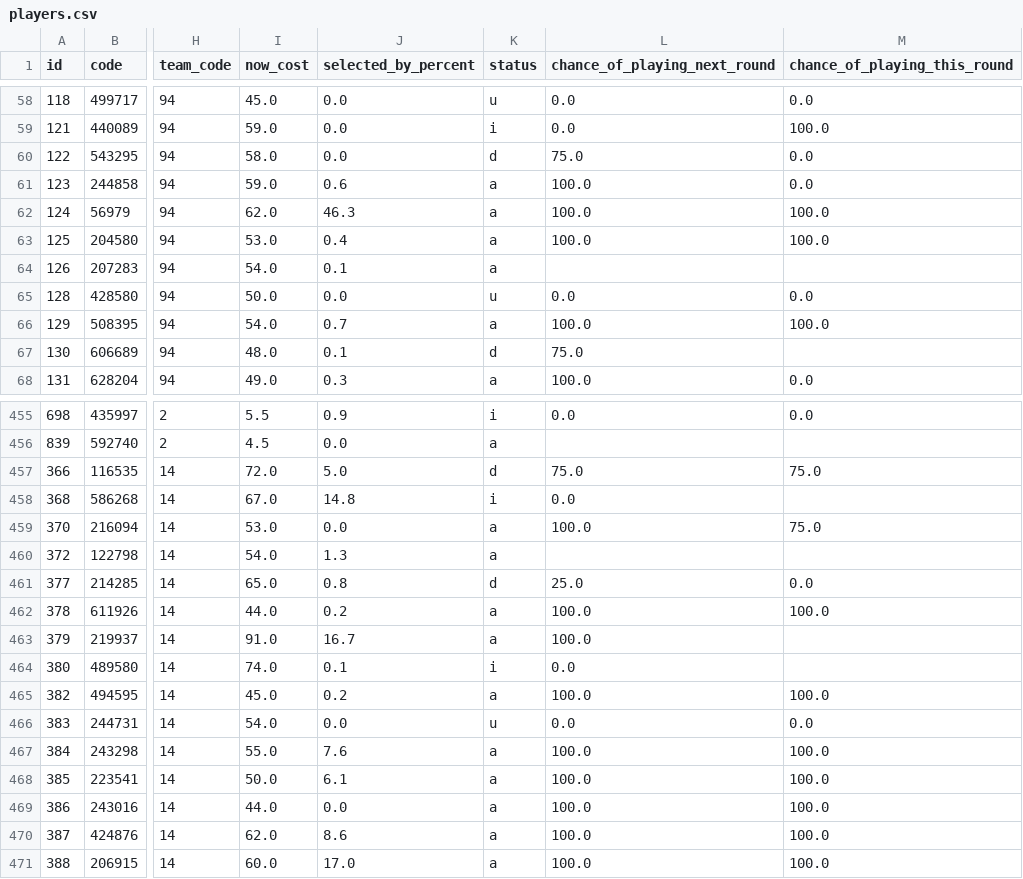
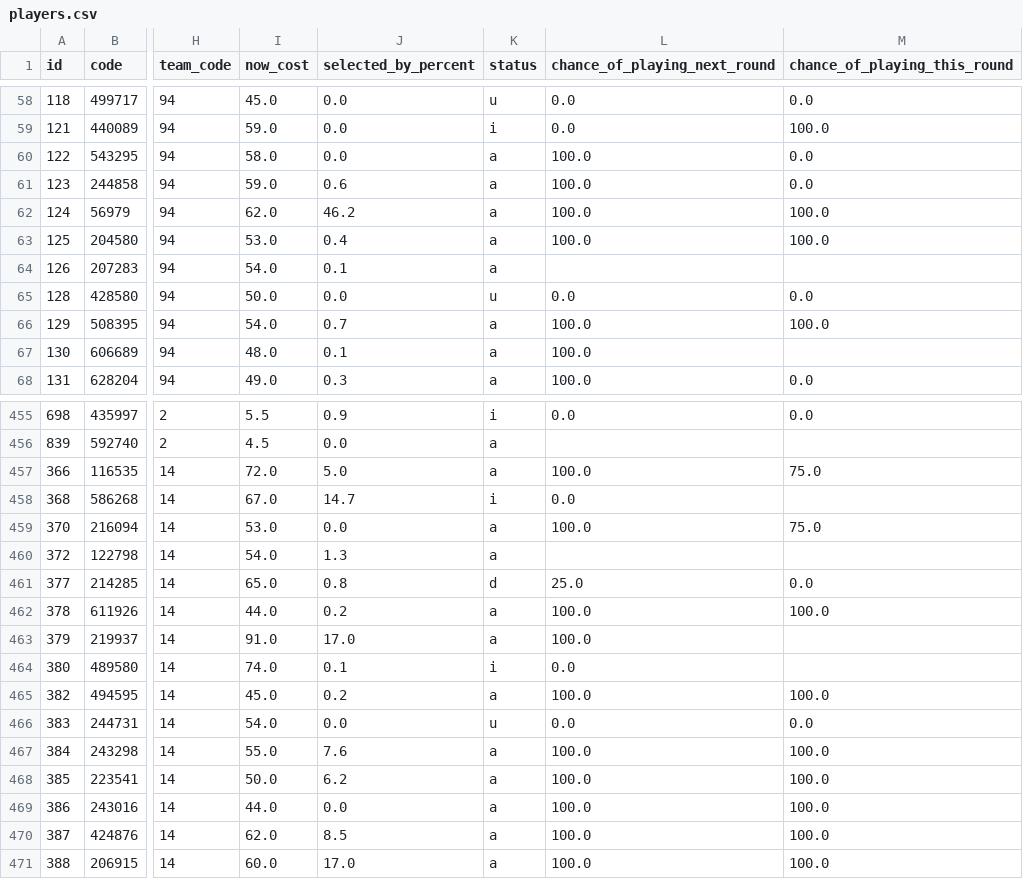
Before and after one commit to quocanhdayyy/footballmanager, a CSV file: data/players.csv, drawn as a sheet; only a part is shown, gaps mark what is left out; the diff covers the shown part only; the diff names each change by its address in the sheet, - before the commit and + after, or states it on an @@ line.

Commit message:
Pipeline run 2026-10-28 21:52 UTC

```diff
--- a/data/players.csv
+++ b/data/players.csv
-K60 (status): d
+K60 (status): a
-L60 (chance_of_playing_next_round): 75.0
+L60 (chance_of_playing_next_round): 100.0
-J62 (selected_by_percent): 46.3
+J62 (selected_by_percent): 46.2
-K67 (status): d
+K67 (status): a
-L67 (chance_of_playing_next_round): 75.0
+L67 (chance_of_playing_next_round): 100.0
-K457 (status): d
+K457 (status): a
-L457 (chance_of_playing_next_round): 75.0
+L457 (chance_of_playing_next_round): 100.0
-J458 (selected_by_percent): 14.8
+J458 (selected_by_percent): 14.7
-J463 (selected_by_percent): 16.7
+J463 (selected_by_percent): 17.0
-J468 (selected_by_percent): 6.1
+J468 (selected_by_percent): 6.2
-J470 (selected_by_percent): 8.6
+J470 (selected_by_percent): 8.5
```
Also changed, not shown: 33 edited cells elsewhere in this file.
